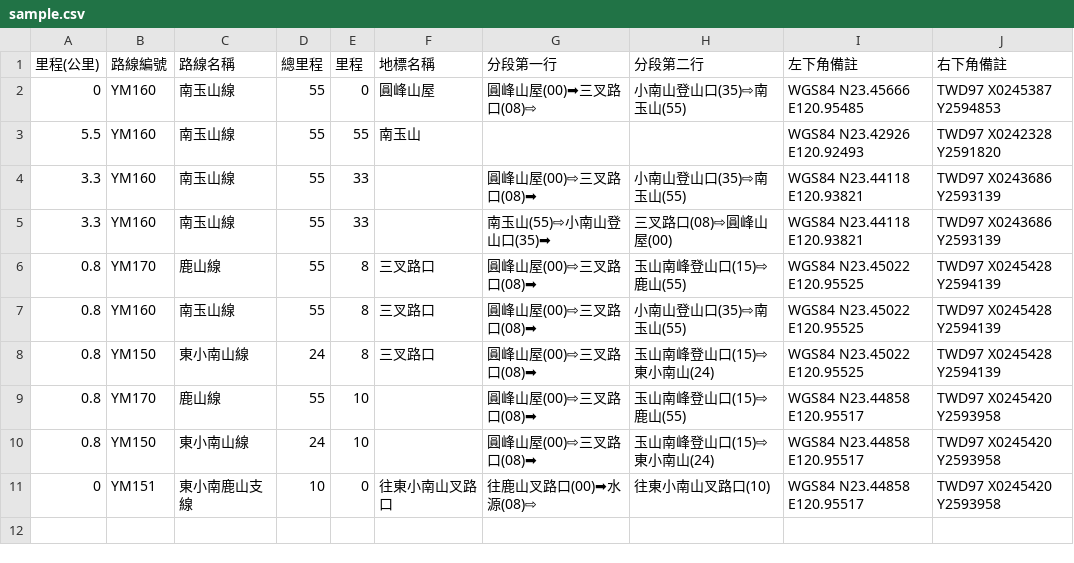
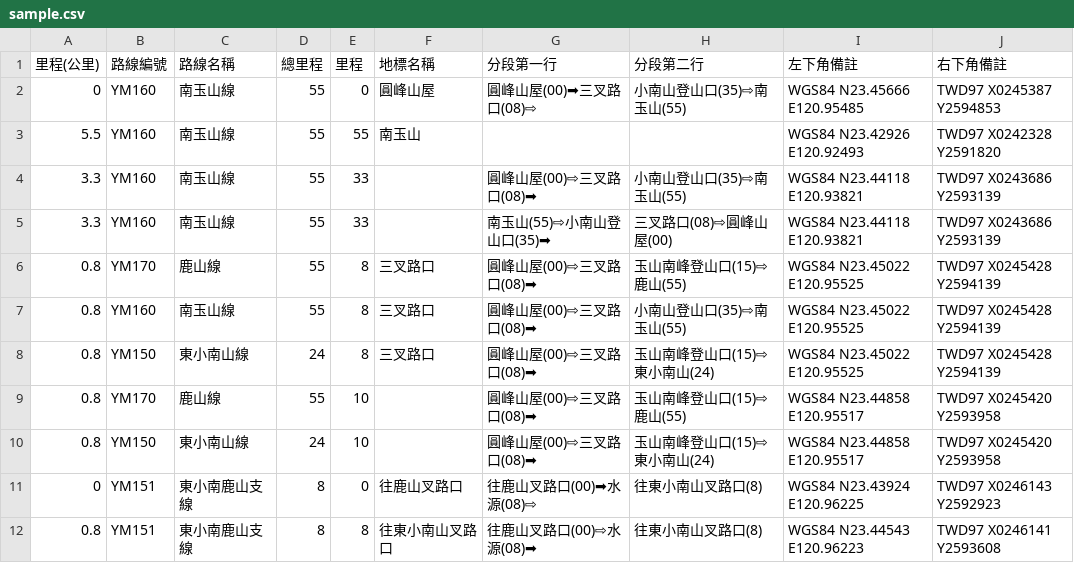
Before and after one commit to alpha-rudy/trail-sign-generator, a CSV file: 玉山後四峰/sample.csv, drawn as a sheet.

Commit message:
wip

```diff
--- a/玉山後四峰/sample.csv
+++ b/玉山後四峰/sample.csv
@@ -10,2 +10,3 @@
 0.8,YM150,東小南山線,24,10,,圓峰山屋(00)⇨三叉路口(08)➡,玉山南峰登山口(15)⇨東小南山(24),WGS84 N23.44858 E120.95517,TWD97 X0245420 Y2593958
-0,YM151,東小南鹿山支線,10,0,往東小南山叉路口,往鹿山叉路口(00)➡水源(08)⇨,往東小南山叉路口(10),WGS84 N23.44858 E120.95517,TWD97 X0245420 Y2593958
+0,YM151,東小南鹿山支線,8,0,往鹿山叉路口,往鹿山叉路口(00)➡水源(08)⇨,往東小南山叉路口(8),WGS84 N23.43924 E120.96225,TWD97 X0246143 Y2592923
+0.8,YM151,東小南鹿山支線,8,8,往東小南山叉路口,往鹿山叉路口(00)⇨水源(08)➡,往東小南山叉路口(8),WGS84 N23.44543 E120.96223,TWD97 X0246141 Y2593608
```
